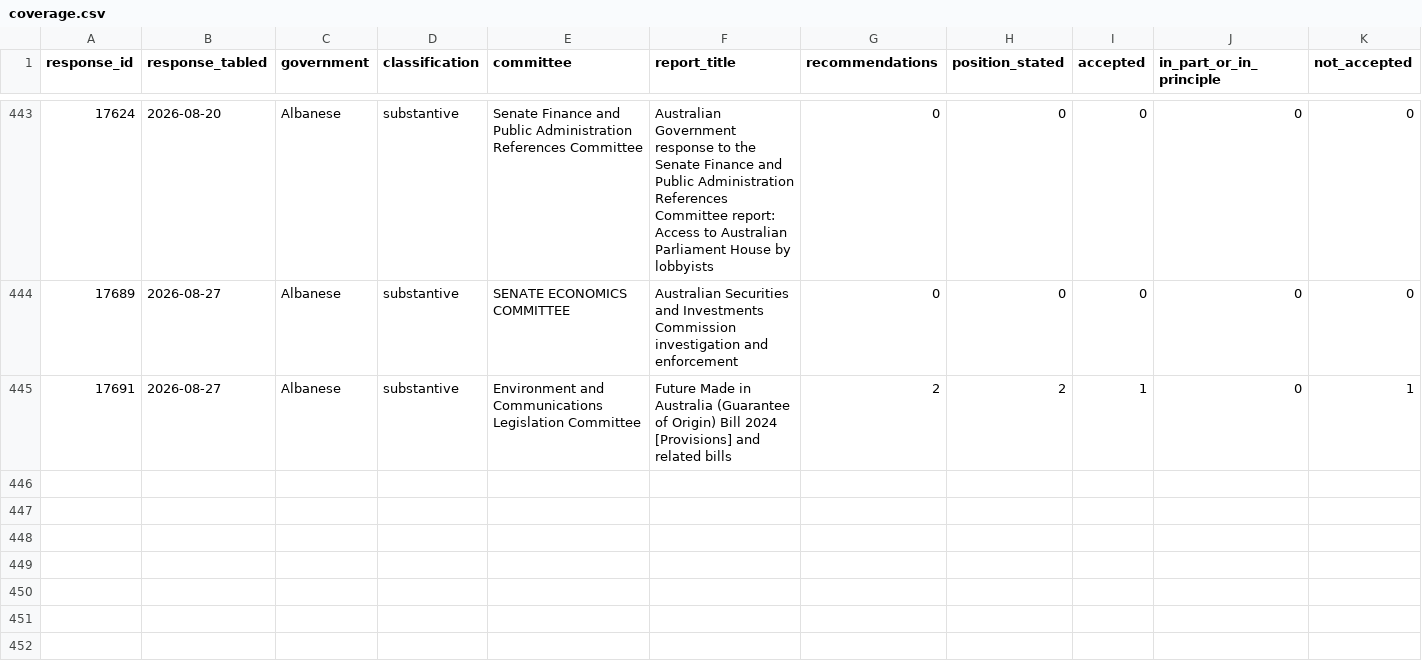
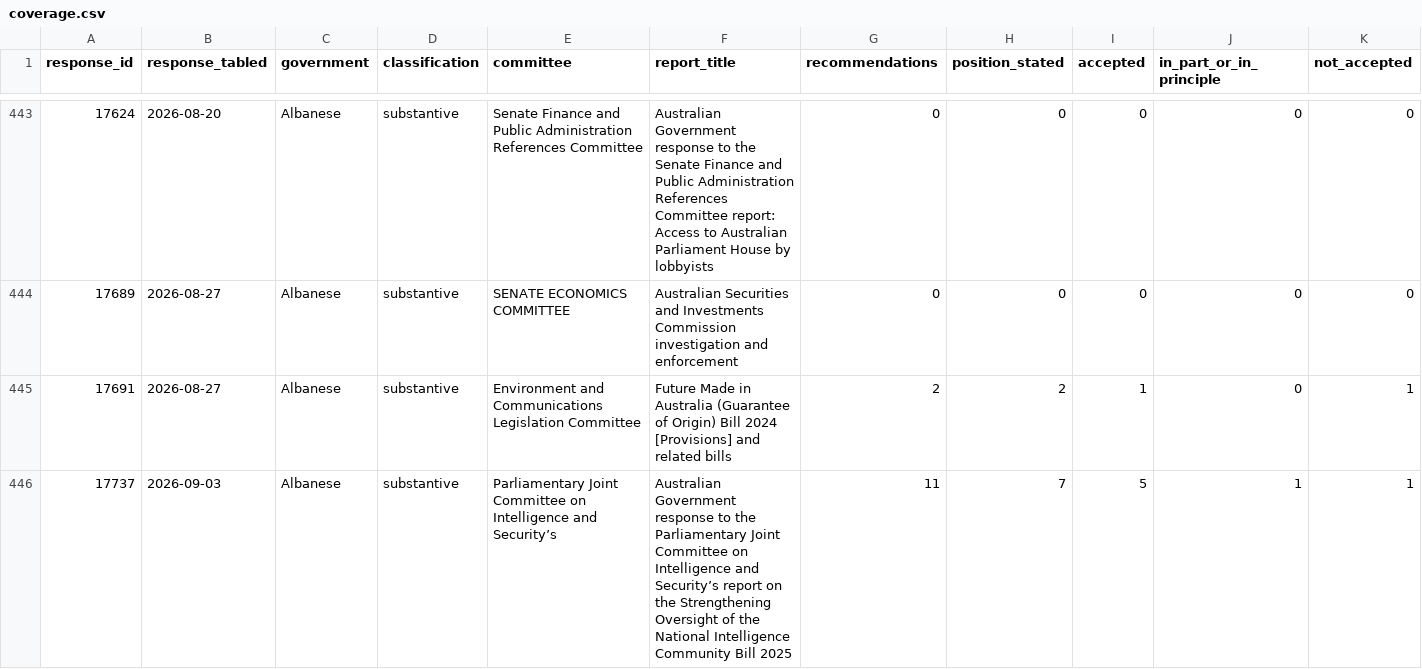
Before and after one commit to toohardbasket-lab/toohardbasket, a CSV file: scraper/data/coverage.csv, drawn as a sheet; only a part is shown, gaps mark what is left out; rows hold the shown columns only; the diff names each change by its address in the sheet, - before the commit and + after, or states it on an @@ line.

```diff
--- a/scraper/data/coverage.csv
+++ b/scraper/data/coverage.csv
+row 446: 17737 | 2026-09-03 | Albanese | substantive | Parliamentary Joint Committee on Intelligence and Security’s | Australian Government response to the Parliamentary Joint Committee on Intelligence and Security’s report on the Strengthening Oversight of the National Intelligence Community Bill 2025 | 11 | 7 | 5 | 1 | 1
```
Also changed, not shown: scraper/data/answered_since_house.csv, scraper/data/answered_since_senate.csv, 20 other files.
